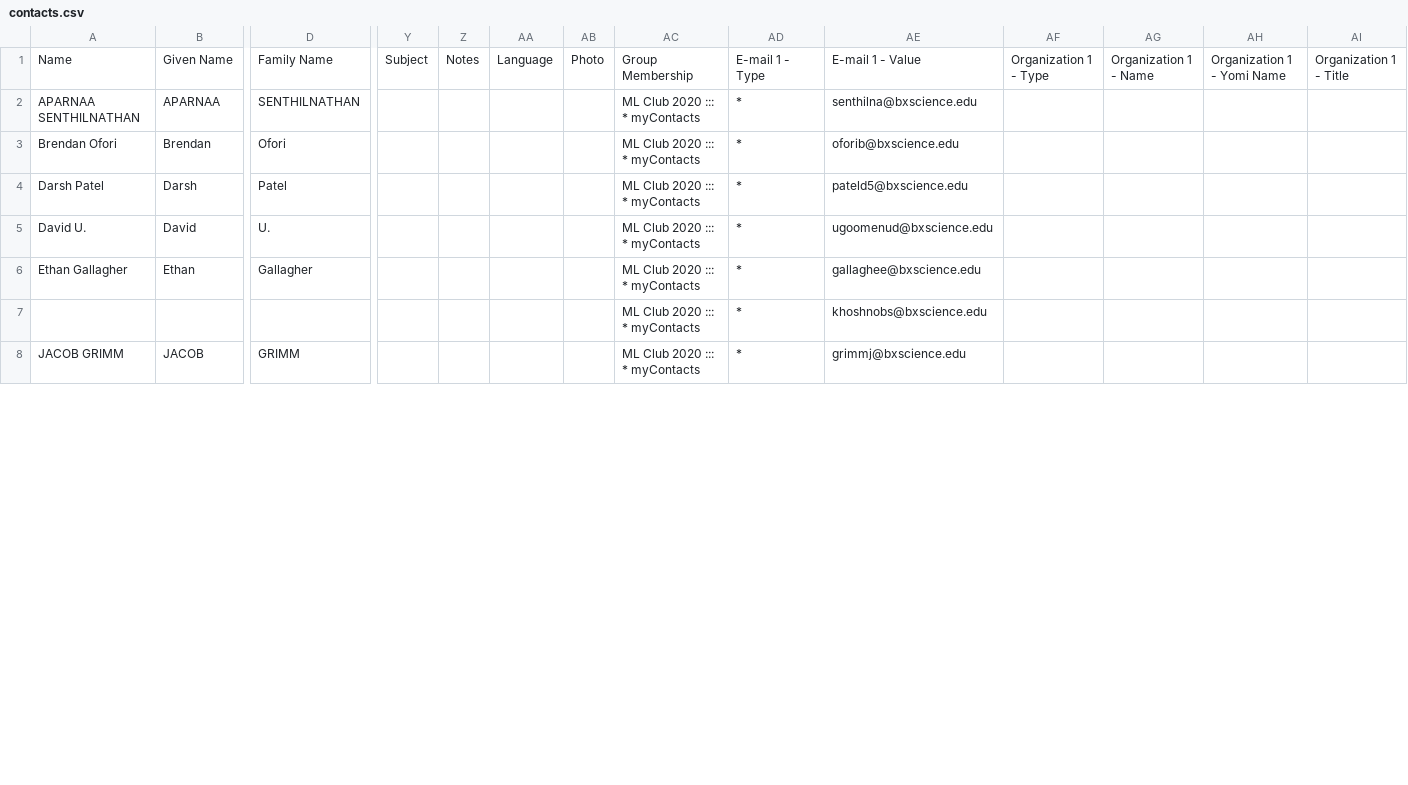
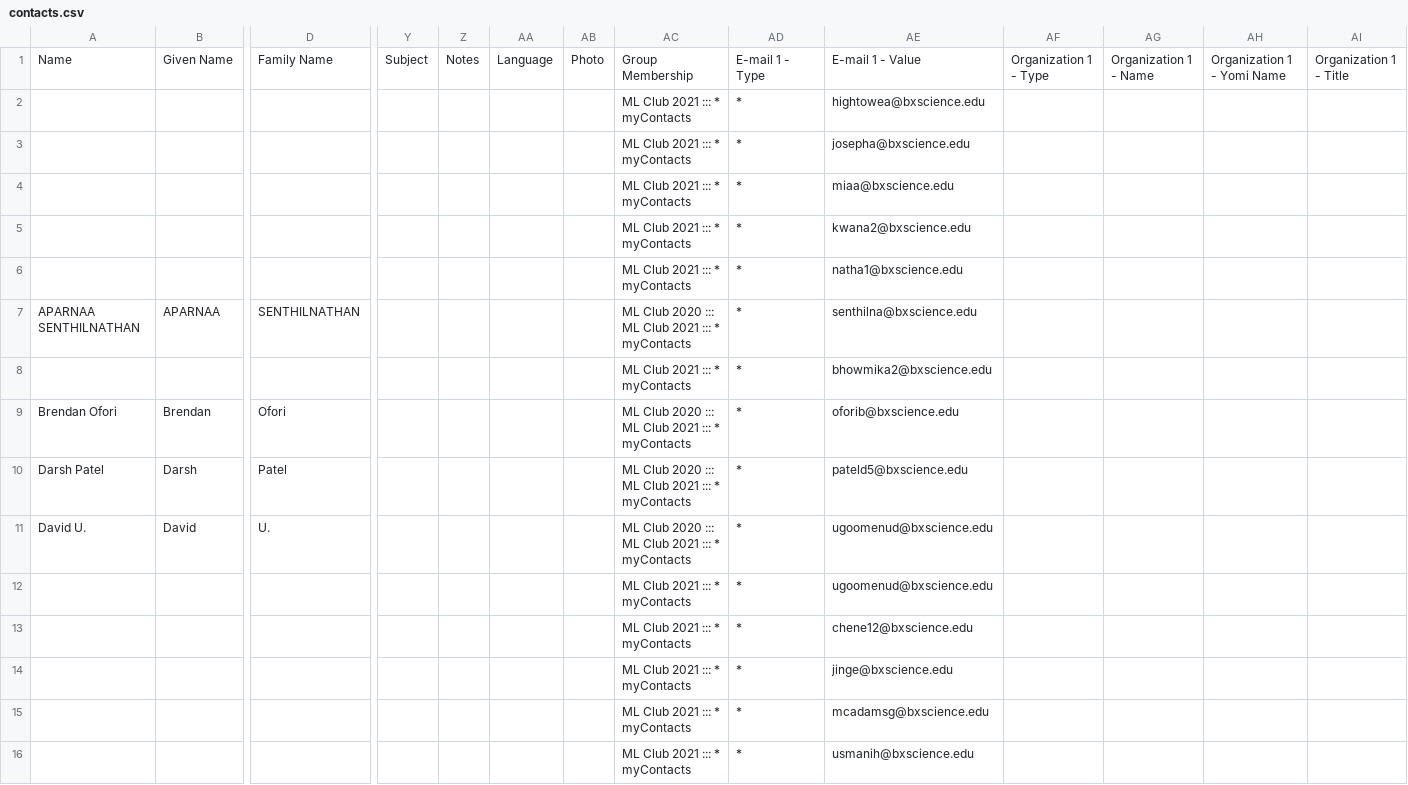
Before and after one commit to bxs-machine-learning-club/ML-Club-Emails, a CSV file: contacts.csv, drawn as a sheet; only a part is shown, gaps mark what is left out; removed rows and columns are numbered as before the commit, all else as after; rows hold the shown columns only; the diff covers the shown part only; the diff names each change by its address in the sheet, - before the commit and + after, or states it on an @@ line.

Commit message:
Add files via upload

```diff
--- a/contacts.csv
+++ b/contacts.csv
+row 2:  |  |  |  |  |  |  | ML Club 2021 ::: * myContacts | * | hightowea@bxscience.edu
+row 3:  |  |  |  |  |  |  | ML Club 2021 ::: * myContacts | * | josepha@bxscience.edu
+row 4:  |  |  |  |  |  |  | ML Club 2021 ::: * myContacts | * | miaa@bxscience.edu
+row 5:  |  |  |  |  |  |  | ML Club 2021 ::: * myContacts | * | kwana2@bxscience.edu
+row 6:  |  |  |  |  |  |  | ML Club 2021 ::: * myContacts | * | natha1@bxscience.edu
-AC7: ML Club 2020 ::: * myContacts
+AC7: ML Club 2020 ::: ML Club 2021 ::: * myContacts
+row 8:  |  |  |  |  |  |  | ML Club 2021 ::: * myContacts | * | bhowmika2@bxscience.edu
-AC9:AC11: ML Club 2020 ::: * myContacts
+AC9:AC11: ML Club 2020 ::: ML Club 2021 ::: * myContacts
-row 6: Ethan Gallagher | Ethan | Gallagher |  |  |  |  | ML Club 2020 ::: * myContacts | * | gallaghee@bxscience.edu
+row 12:  |  |  |  |  |  |  | ML Club 2021 ::: * myContacts | * | ugoomenud@bxscience.edu
+row 13:  |  |  |  |  |  |  | ML Club 2021 ::: * myContacts | * | chene12@bxscience.edu
+row 14:  |  |  |  |  |  |  | ML Club 2021 ::: * myContacts | * | jinge@bxscience.edu
+row 15:  |  |  |  |  |  |  | ML Club 2021 ::: * myContacts | * | mcadamsg@bxscience.edu
-AC16: ML Club 2020 ::: * myContacts
+AC16: ML Club 2021 ::: * myContacts
-AE16: khoshnobs@bxscience.edu
+AE16: usmanih@bxscience.edu
-row 8: JACOB GRIMM | JACOB | GRIMM |  |  |  |  | ML Club 2020 ::: * myContacts | * | grimmj@bxscience.edu
```
Also changed, not shown: 22 added rows, 7 removed rows and 15 edited cells elsewhere in this file.
